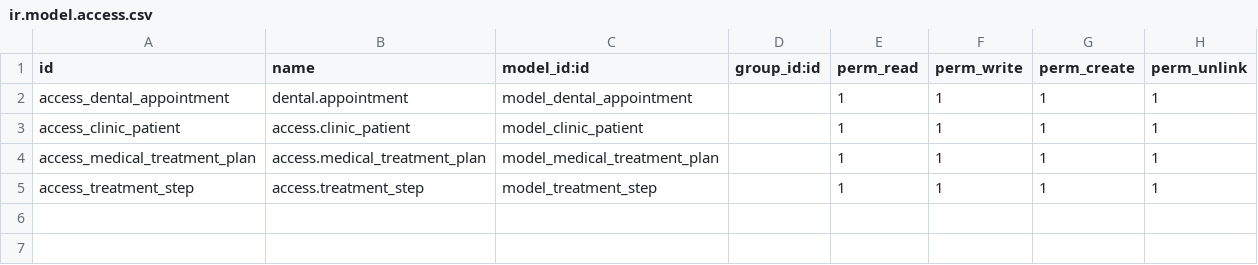
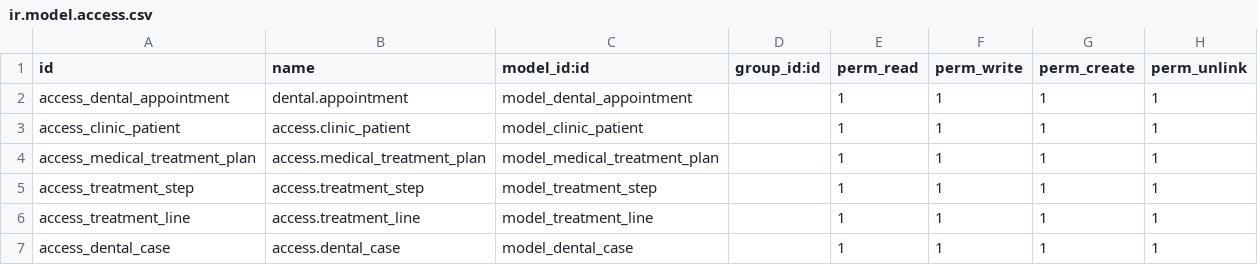
Before and after one commit to sayedanwar2000/clinic_management, a CSV file: clinic_management/security/ir.model.access.csv, drawn as a sheet; the diff names each change by its address in the sheet, - before the commit and + after, or states it on an @@ line.

```diff
--- a/clinic_management/security/ir.model.access.csv
+++ b/clinic_management/security/ir.model.access.csv
+row 6: access_treatment_line | access.treatment_line | model_treatment_line |  | 1 | 1 | 1 | 1
+row 7: access_dental_case | access.dental_case | model_dental_case |  | 1 | 1 | 1 | 1
```
Also changed, not shown: 20 other files.
